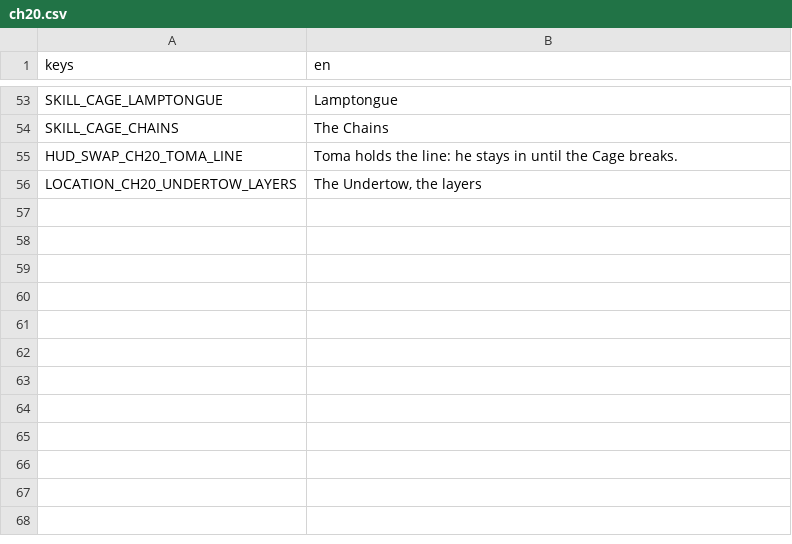
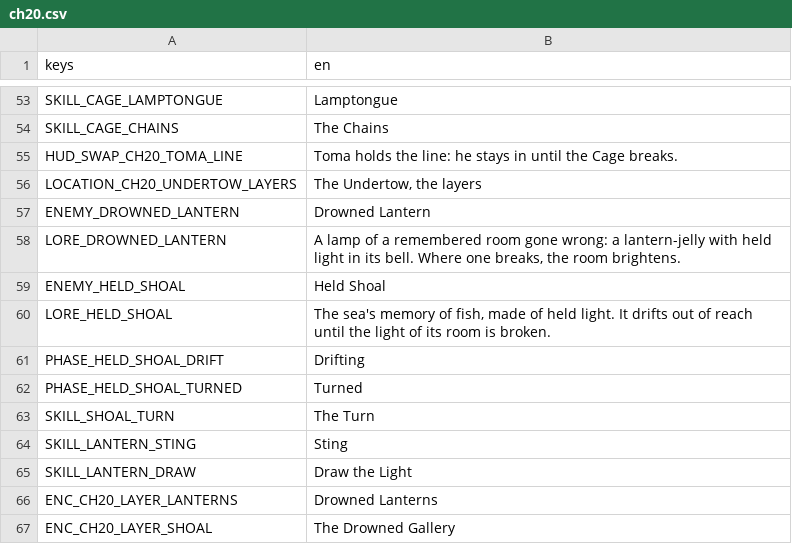
Before and after one commit to LeviticusFigglebottom/ClaudalFantasyX, a CSV file: game/data/loc/ch20.csv, drawn as a sheet; only a part is shown, gaps mark what is left out.

```diff
--- a/game/data/loc/ch20.csv
+++ b/game/data/loc/ch20.csv
@@ -56 +56,12 @@ HUD_SWAP_CH20_TOMA_LINE,Toma holds the line: he stays in until the Cage breaks.
 LOCATION_CH20_UNDERTOW_LAYERS,"The Undertow, the layers"
+ENEMY_DROWNED_LANTERN,Drowned Lantern
+LORE_DROWNED_LANTERN,"A lamp of a remembered room gone wrong: a lantern-jelly with held light in its bell. Where one breaks, the room brightens."
+ENEMY_HELD_SHOAL,Held Shoal
+LORE_HELD_SHOAL,"The sea's memory of fish, made of held light. It drifts out of reach until the light of its room is broken."
+PHASE_HELD_SHOAL_DRIFT,Drifting
+PHASE_HELD_SHOAL_TURNED,Turned
+SKILL_SHOAL_TURN,The Turn
+SKILL_LANTERN_STING,Sting
+SKILL_LANTERN_DRAW,Draw the Light
+ENC_CH20_LAYER_LANTERNS,Drowned Lanterns
+ENC_CH20_LAYER_SHOAL,The Drowned Gallery
```
